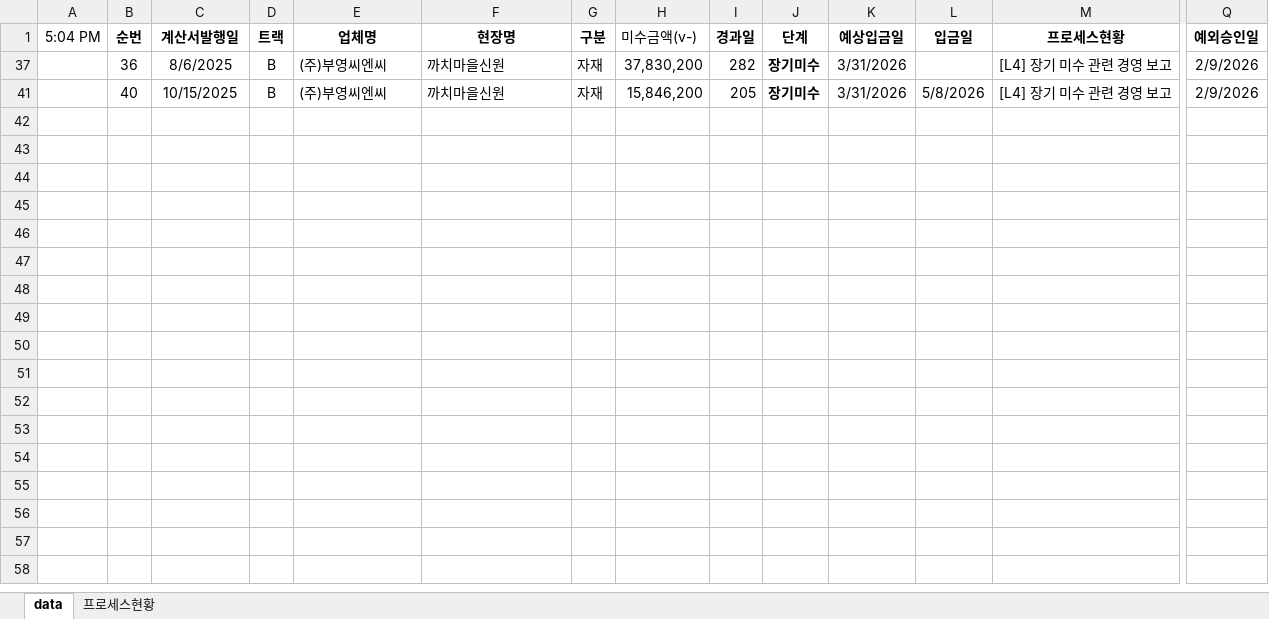
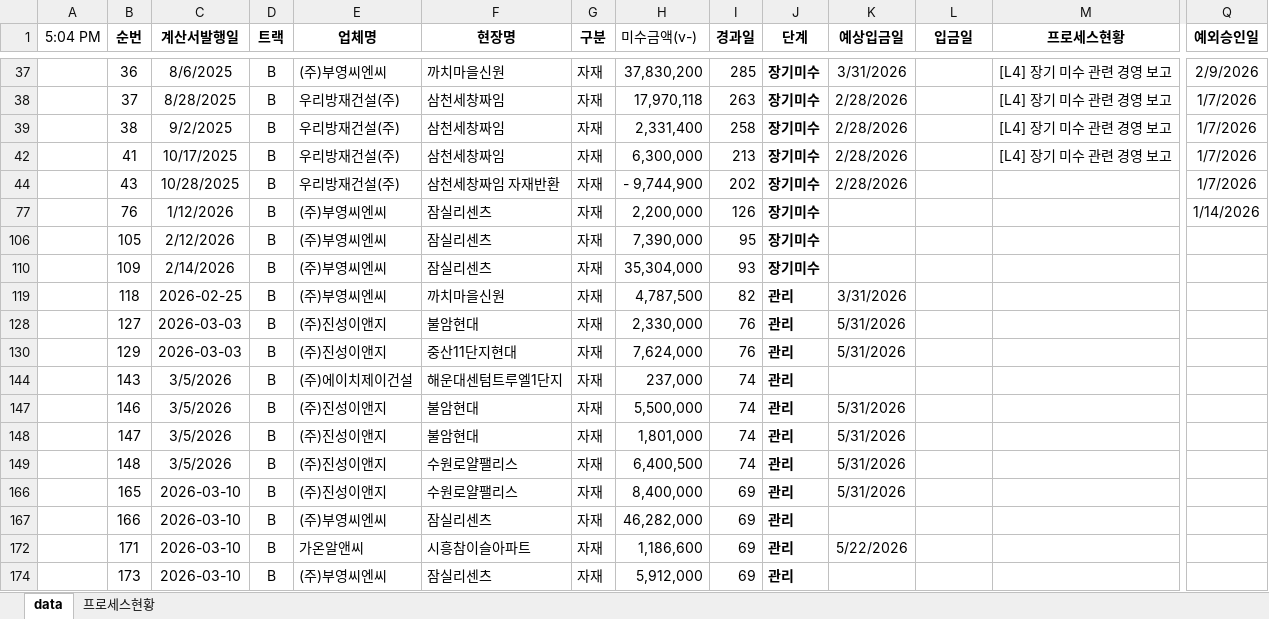
Before and after one commit to pourmc13546/payment-dashboard, an Excel workbook: data.xlsx, sheet data, drawn as a sheet; only a part is shown, gaps mark what is left out; values as stored, in another font and other column widths than the file's, no borders; conditional formats not drawn; addresses are those after the commit; rows hold the shown columns only; the diff covers the shown part only; the diff names each change by its address in the sheet, - before the commit and + after, or states it on an @@ line.

Commit message:
Update data.xlsx

```diff
--- a/data.xlsx (sheet data)
+++ b/data.xlsx (sheet data)
-I37 (경과일): 282
+I37 (경과일): 285
+row 38:  | 37 | 8/28/2025 | B | 우리방재건설(주) | 삼천세창짜임 | 자재 | 17,970,118 | 263 | 장기미수 | 2/28/2026 |  | [L4] 장기 미수 관련 경영 보고 | 1/7/2026
+row 39:  | 38 | 9/2/2025 | B | 우리방재건설(주) | 삼천세창짜임 | 자재 | 2,331,400 | 258 | 장기미수 | 2/28/2026 |  | [L4] 장기 미수 관련 경영 보고 | 1/7/2026
+row 42:  | 41 | 10/17/2025 | B | 우리방재건설(주) | 삼천세창짜임 | 자재 | 6,300,000 | 213 | 장기미수 | 2/28/2026 |  | [L4] 장기 미수 관련 경영 보고 | 1/7/2026
+row 44:  | 43 | 10/28/2025 | B | 우리방재건설(주) | 삼천세창짜임 자재반환 | 자재 | - 9,744,900 | 202 | 장기미수 | 2/28/2026 |  |  | 1/7/2026
-B77 (순번): 40
+B77 (순번): 76
-C77 (계산서발행일): 10/15/2025
+C77 (계산서발행일): 1/12/2026
-F77 (현장명): 까치마을신원
+F77 (현장명): 잠실리센츠
-H77 (미수금액(v-)): 15,846,200
+H77 (미수금액(v-)): 2,200,000
-I77 (경과일): 205
+I77 (경과일): 126
-K77 (예상입금일): 3/31/2026
+K77 (예상입금일): (empty)
-L77 (입금일): 5/8/2026
+L77 (입금일): (empty)
-M77 (프로세스현황): [L4] 장기 미수 관련 경영 보고
+M77 (프로세스현황): (empty)
-Q77 (예외승인일): 2/9/2026
+Q77 (예외승인일): 1/14/2026
+row 106:  | 105 | 2/12/2026 | B | (주)부영씨엔씨 | 잠실리센츠 | 자재 | 7,390,000 | 95 | 장기미수
+row 110:  | 109 | 2/14/2026 | B | (주)부영씨엔씨 | 잠실리센츠 | 자재 | 35,304,000 | 93 | 장기미수
+row 119:  | 118 | 2026-02-25 | B | (주)부영씨엔씨 | 까치마을신원 | 자재 | 4,787,500 | 82 | 관리 | 3/31/2026
+row 128:  | 127 | 2026-03-03 | B | (주)진성이앤지 | 불암현대 | 자재 | 2,330,000 | 76 | 관리 | 5/31/2026
+row 130:  | 129 | 2026-03-03 | B | (주)진성이앤지 | 중산11단지현대 | 자재 | 7,624,000 | 76 | 관리 | 5/31/2026
+row 144:  | 143 | 3/5/2026 | B | (주)에이치제이건설 | 해운대센텀트루엘1단지 | 자재 | 237,000 | 74 | 관리
+row 147:  | 146 | 3/5/2026 | B | (주)진성이앤지 | 불암현대 | 자재 | 5,500,000 | 74 | 관리 | 5/31/2026
+row 148:  | 147 | 3/5/2026 | B | (주)진성이앤지 | 불암현대 | 자재 | 1,801,000 | 74 | 관리 | 5/31/2026
+row 149:  | 148 | 3/5/2026 | B | (주)진성이앤지 | 수원로얄팰리스 | 자재 | 6,400,500 | 74 | 관리 | 5/31/2026
+row 166:  | 165 | 2026-03-10 | B | (주)진성이앤지 | 수원로얄팰리스 | 자재 | 8,400,000 | 69 | 관리 | 5/31/2026
+row 167:  | 166 | 2026-03-10 | B | (주)부영씨엔씨 | 잠실리센츠 | 자재 | 46,282,000 | 69 | 관리
+row 172:  | 171 | 2026-03-10 | B | 가온알앤씨 | 시흥참이슬아파트 | 자재 | 1,186,600 | 69 | 관리 | 5/22/2026
+row 174:  | 173 | 2026-03-10 | B | (주)부영씨엔씨 | 잠실리센츠 | 자재 | 5,912,000 | 69 | 관리
```
Also changed, not shown: 84 added rows elsewhere in this sheet, formulas that keep their value, hidden cells.
